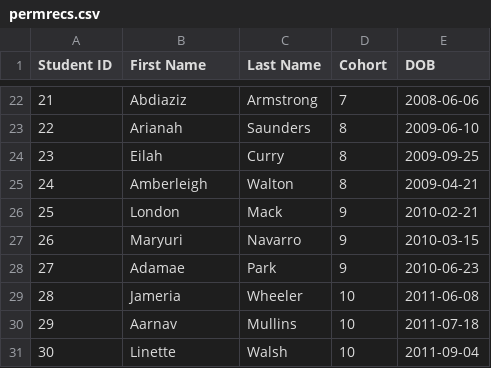
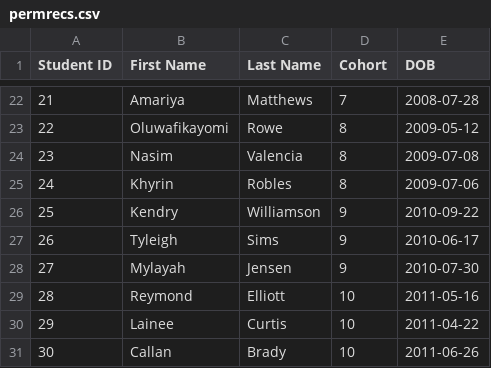
Before and after one commit to crobertsrs/data-generator, a CSV file: output/permrecs.csv, drawn as a sheet; only a part is shown, gaps mark what is left out; the diff covers the shown part only.

```diff
--- a/output/permrecs.csv
+++ b/output/permrecs.csv
@@ -22,10 +22,10 @@ Student ID,First Name,Last Name,Cohort,DOB
-21,Abdiaziz,Armstrong,7,2008-06-06
-22,Arianah,Saunders,8,2009-06-10
-23,Eilah,Curry,8,2009-09-25
-24,Amberleigh,Walton,8,2009-04-21
-25,London,Mack,9,2010-02-21
-26,Maryuri,Navarro,9,2010-03-15
-27,Adamae,Park,9,2010-06-23
-28,Jameria,Wheeler,10,2011-06-08
-29,Aarnav,Mullins,10,2011-07-18
-30,Linette,Walsh,10,2011-09-04
+21,Amariya,Matthews,7,2008-07-28
+22,Oluwafikayomi,Rowe,8,2009-05-12
+23,Nasim,Valencia,8,2009-07-08
+24,Khyrin,Robles,8,2009-07-06
+25,Kendry,Williamson,9,2010-09-22
+26,Tyleigh,Sims,9,2010-06-17
+27,Mylayah,Jensen,9,2010-07-30
+28,Reymond,Elliott,10,2011-05-16
+29,Lainee,Curtis,10,2011-04-22
+30,Callan,Brady,10,2011-06-26
```
Also changed, not shown: 60 edited cells elsewhere in this file, output/enrollment.csv, 3 other files.
